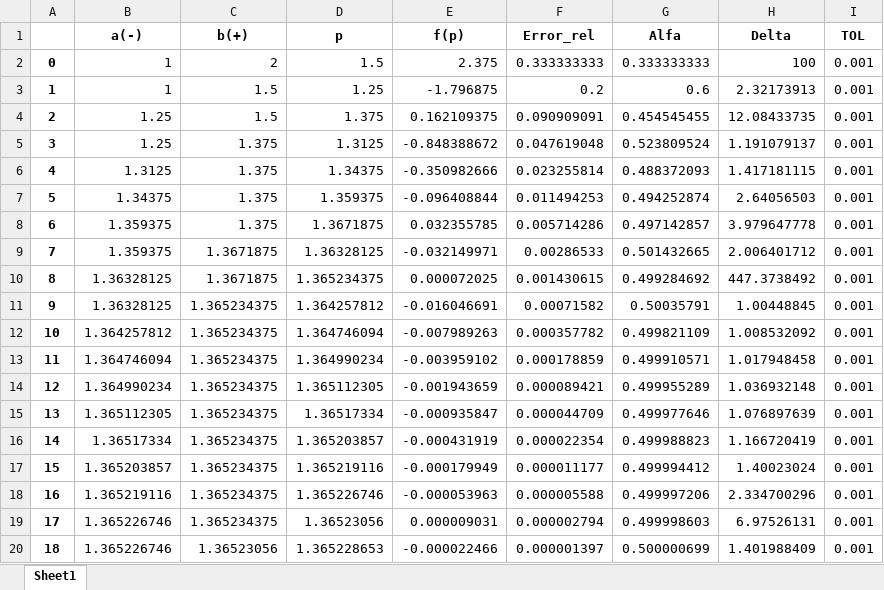
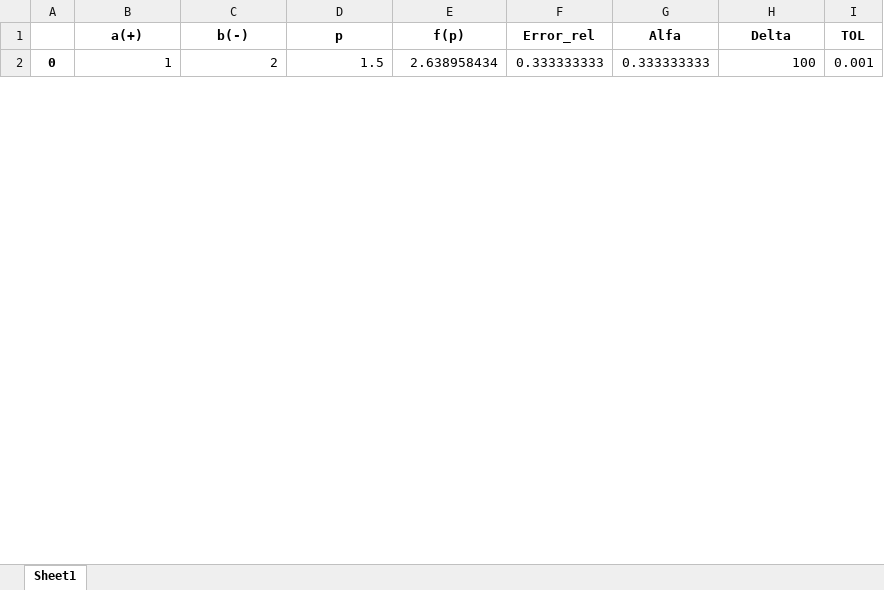
Before and after one commit to sperezp23/Metodo-de-Biseccion, an Excel workbook: Datos_Biseccion.xlsx, sheet Sheet1, drawn as a sheet; only a part is shown; values as stored, in another font and other column widths than the file's, no borders; removed rows and columns are numbered as before the commit, all else as after; the diff covers the shown part only; the diff names each change by its address in the sheet, - before the commit and + after, or states it on an @@ line.

```diff
--- a/Datos_Biseccion.xlsx (sheet Sheet1)
+++ b/Datos_Biseccion.xlsx (sheet Sheet1)
-B1: a(-)
+B1: a(+)
-C1: b(+)
+C1: b(-)
-E2 (f(p)): 2.375
+E2 (f(p)): 2.638958434
-row 3: 1 | 1 | 1.5 | 1.25 | -1.796875 | 0.2 | 0.6 | 2.32173913 | 0.001
-row 4: 2 | 1.25 | 1.5 | 1.375 | 0.162109375 | 0.090909091 | 0.454545455 | 12.08433735 | 0.001
-row 5: 3 | 1.25 | 1.375 | 1.3125 | -0.848388672 | 0.047619048 | 0.523809524 | 1.191079137 | 0.001
-row 6: 4 | 1.3125 | 1.375 | 1.34375 | -0.350982666 | 0.023255814 | 0.488372093 | 1.417181115 | 0.001
-row 7: 5 | 1.34375 | 1.375 | 1.359375 | -0.096408844 | 0.011494253 | 0.494252874 | 2.64056503 | 0.001
-row 8: 6 | 1.359375 | 1.375 | 1.3671875 | 0.032355785 | 0.005714286 | 0.497142857 | 3.979647778 | 0.001
-row 9: 7 | 1.359375 | 1.3671875 | 1.36328125 | -0.032149971 | 0.00286533 | 0.501432665 | 2.006401712 | 0.001
-row 10: 8 | 1.36328125 | 1.3671875 | 1.365234375 | 0.000072025 | 0.001430615 | 0.499284692 | 447.3738492 | 0.001
-row 11: 9 | 1.36328125 | 1.365234375 | 1.364257812 | -0.016046691 | 0.00071582 | 0.50035791 | 1.00448845 | 0.001
-row 12: 10 | 1.364257812 | 1.365234375 | 1.364746094 | -0.007989263 | 0.000357782 | 0.499821109 | 1.008532092 | 0.001
-row 13: 11 | 1.364746094 | 1.365234375 | 1.364990234 | -0.003959102 | 0.000178859 | 0.499910571 | 1.017948458 | 0.001
-row 14: 12 | 1.364990234 | 1.365234375 | 1.365112305 | -0.001943659 | 0.000089421 | 0.499955289 | 1.036932148 | 0.001
-row 15: 13 | 1.365112305 | 1.365234375 | 1.36517334 | -0.000935847 | 0.000044709 | 0.499977646 | 1.076897639 | 0.001
-row 16: 14 | 1.36517334 | 1.365234375 | 1.365203857 | -0.000431919 | 0.000022354 | 0.499988823 | 1.166720419 | 0.001
-row 17: 15 | 1.365203857 | 1.365234375 | 1.365219116 | -0.000179949 | 0.000011177 | 0.499994412 | 1.40023024 | 0.001
-row 18: 16 | 1.365219116 | 1.365234375 | 1.365226746 | -0.000053963 | 0.000005588 | 0.499997206 | 2.334700296 | 0.001
-row 19: 17 | 1.365226746 | 1.365234375 | 1.36523056 | 0.000009031 | 0.000002794 | 0.499998603 | 6.97526131 | 0.001
-row 20: 18 | 1.365226746 | 1.36523056 | 1.365228653 | -0.000022466 | 0.000001397 | 0.500000699 | 1.401988409 | 0.001
```
Also changed, not shown: 9 added rows and 30 removed rows elsewhere in this sheet, 5 other files.
